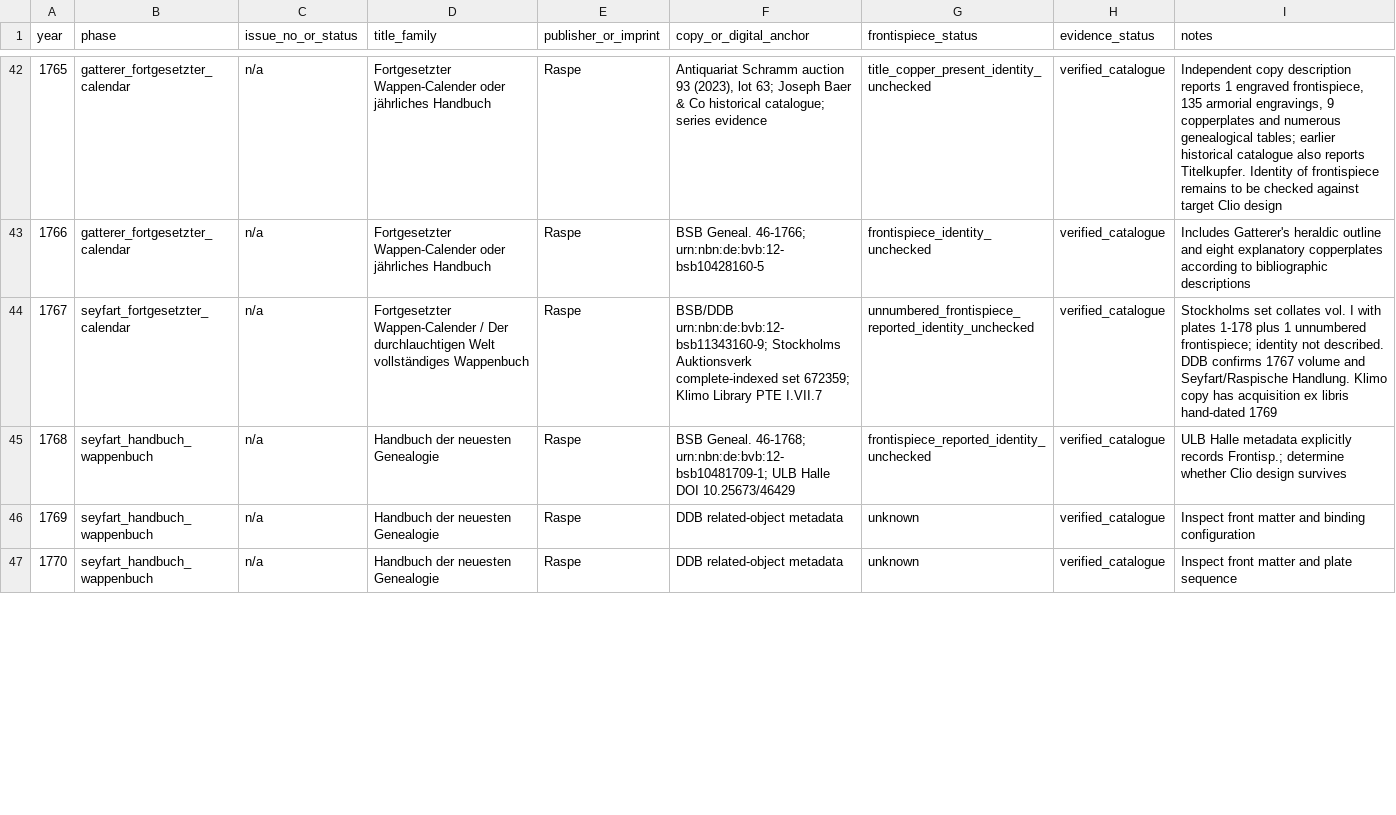
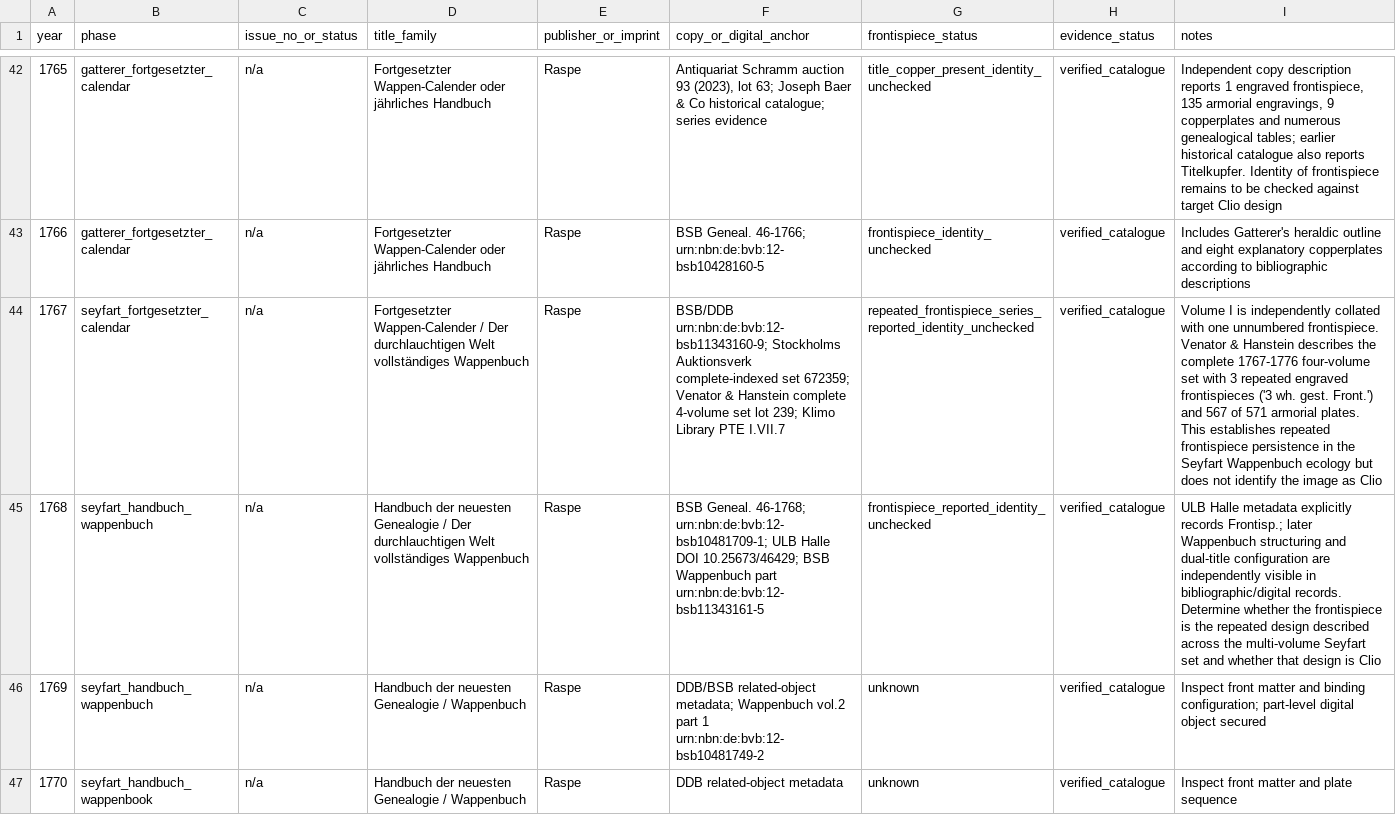
Before and after one commit to zhhos98-cell/frontispieces_18chistoriography, a CSV file: data/wappenkalender_witness_census.csv, drawn as a sheet; only a part is shown, gaps mark what is left out; the diff covers the shown part only; the diff names each change by its address in the sheet, - before the commit and + after, or states it on an @@ line.

Commit message:
Extend Seyfart frontispiece census through 1771

```diff
--- a/data/wappenkalender_witness_census.csv
+++ b/data/wappenkalender_witness_census.csv
-F44 (copy_or_digital_anchor): …set 672359; Klimo Library…
+F44 (copy_or_digital_anchor): …set 672359; Venator & Hanstein complete 4-volume set lot 239; Klimo Library…
-G44 (frontispiece_status): unnumbered_frontispiece_reported_identity_unchecked
+G44 (frontispiece_status): repeated_frontispiece_series_reported_identity_unchecked
-I44 (notes): Stockholms set collates vol. I with plates 1-178 plus 1 unnumbered frontispiece; identity not described. DDB confirms 1767 volume and Seyfart/Raspische Handlung. Klimo copy has acquisition ex libris hand-dated 1769
+I44 (notes): Volume I is independently collated with one unnumbered frontispiece. Venator & Hanstein describes the complete 1767-1776 four-volume set with 3 repeated engraved frontispieces ('3 wh. gest. Front.') and 567 of 571 armorial plates. This establishes repeated frontispiece persistence in the Seyfart Wappenbuch ecology but does not identify the image as Clio
-D45 (title_family): …neuesten Genealogie
+D45 (title_family): …neuesten Genealogie / Der durchlauchtigen Welt vollständiges Wappenbuch
-F45 (copy_or_digital_anchor): …Halle DOI 10.25673/46429
+F45 (copy_or_digital_anchor): …Halle DOI 10.25673/46429; BSB Wappenbuch part urn:nbn:de:bvb:12-bsb11343161-5
-I45 (notes): …records Frontisp.; determine whether Clio design survives
+I45 (notes): …records Frontisp.; later Wappenbuch structuring and dual-title configuration are independently visible in bibliographic/digital records. Determine whether the frontispiece is the repeated design described across the multi-volume Seyfart set and whether that design is Clio
-D46:D47 (title_family): Handbuch der neuesten Genealogie
+D46:D47 (title_family): Handbuch der neuesten Genealogie / Wappenbuch
-F46 (copy_or_digital_anchor): DDB related-object metadata
+F46 (copy_or_digital_anchor): DDB/BSB related-object metadata; Wappenbuch vol.2 part 1 urn:nbn:de:bvb:12-bsb10481749-2
-I46 (notes): …and binding configuration
+I46 (notes): …and binding configuration; part-level digital object secured
-B47 (phase): seyfart_handbuch_wappenbuch
+B47 (phase): seyfart_handbuch_wappenbook
```
Also changed, not shown: 14 edited cells elsewhere in this file.
